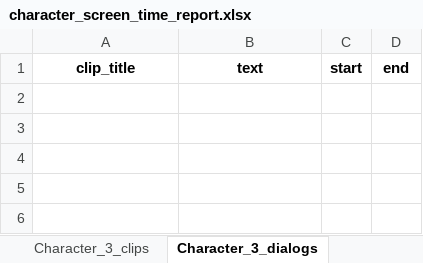
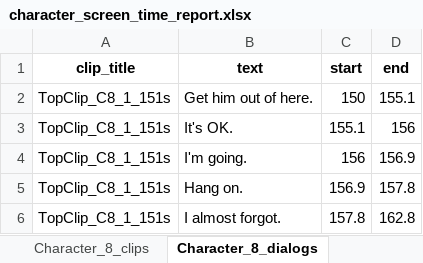
Before and after one commit to Utkarsh-shift/utk_primefocus_assignment, an Excel workbook: ques1/report_out/character_screen_time_report.xlsx, sheet Character_8_dialogs, drawn as a sheet; values as stored, in another font and other column widths than the file's, no borders; the diff names each change by its address in the sheet, - before the commit and + after, or states it on an @@ line.

```diff
--- a/ques1/report_out/character_screen_time_report.xlsx (sheet Character_8_dialogs)
+++ b/ques1/report_out/character_screen_time_report.xlsx (sheet Character_8_dialogs)
-sheet tab: Character_3_clips
+sheet tab: Character_8_clips
-sheet tab: Character_3_dialogs
+sheet tab: Character_8_dialogs
+row 2: TopClip_C8_1_151s | Get him out of here. | 150 | 155.1
+row 3: TopClip_C8_1_151s | It's OK. | 155.1 | 156
+row 4: TopClip_C8_1_151s | I'm going. | 156 | 156.9
+row 5: TopClip_C8_1_151s | Hang on. | 156.9 | 157.8
+row 6: TopClip_C8_1_151s | I almost forgot. | 157.8 | 162.8
```
Also changed, not shown: sheet Character_0_occ, sheet Character_8_occ, sheet Character_5_occ, sheet Character_13_occ, sheet Character_4_occ, sheet Summary, 8 more sheets, other sheet tabs, 1 other file.
